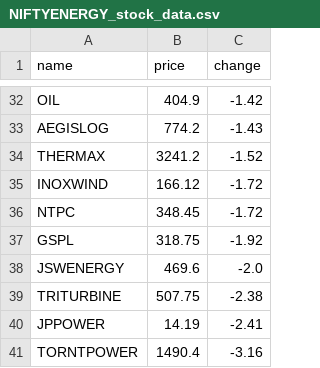
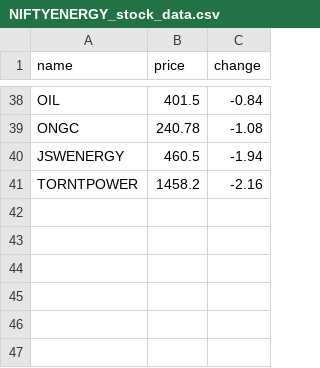
Before and after one commit to SxryxnshS5/Heatmap-react, a CSV file: public/Scraped_data/NIFTYENERGY_stock_data.csv, drawn as a sheet; only a part is shown, gaps mark what is left out; removed rows and columns are numbered as before the commit, all else as after; the diff covers the shown part only; the diff names each change by its address in the sheet, - before the commit and + after, or states it on an @@ line.

```diff
--- a/public/Scraped_data/NIFTYENERGY_stock_data.csv
+++ b/public/Scraped_data/NIFTYENERGY_stock_data.csv
-B38 (price): 404.9
+B38 (price): 401.5
-C38 (change): -1.42
+C38 (change): -0.84
-row 33: AEGISLOG | 774.2 | -1.43
-row 34: THERMAX | 3241.2 | -1.52
-row 35: INOXWIND | 166.12 | -1.72
-row 36: NTPC | 348.45 | -1.72
-row 37: GSPL | 318.75 | -1.92
+row 39: ONGC | 240.78 | -1.08
-B40 (price): 469.6
+B40 (price): 460.5
-C40 (change): -2.0
+C40 (change): -1.94
-row 39: TRITURBINE | 507.75 | -2.38
-row 40: JPPOWER | 14.19 | -2.41
-B41 (price): 1490.4
+B41 (price): 1458.2
-C41 (change): -3.16
+C41 (change): -2.16
```
Also changed, not shown: 25 added rows, 19 removed rows and 22 edited cells elsewhere in this file, public/Scraped_data/NIFTYCONSUMP_stock_data.csv, public/Scraped_data/NIFTYFINANCE_stock_data.csv, 6 other files.
